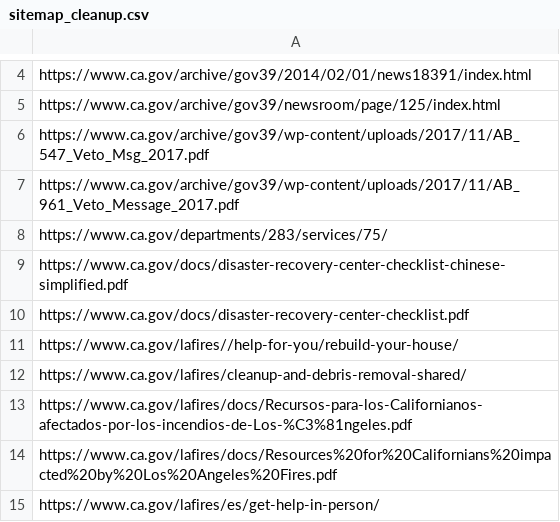
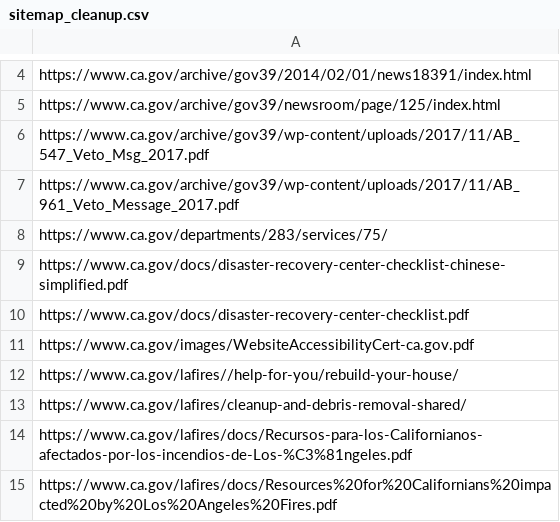
Before and after one commit to Office-of-Digital-Services/cagovportal, a CSV file: src/_data/sitemap_cleanup.csv, drawn as a sheet; only a part is shown, gaps mark what is left out; the shorter side is filled out with more unchanged rows; the diff names each change by its address in the sheet, - before the commit and + after, or states it on an @@ line.

Commit message:
adding cert pdf

```diff
--- a/src/_data/sitemap_cleanup.csv
+++ b/src/_data/sitemap_cleanup.csv
+row 11: https://www.ca.gov/images/WebsiteAccessibilityCert-ca.gov.pdf
```
